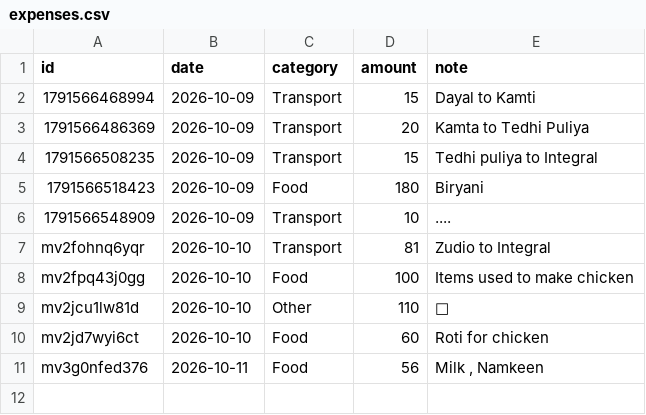
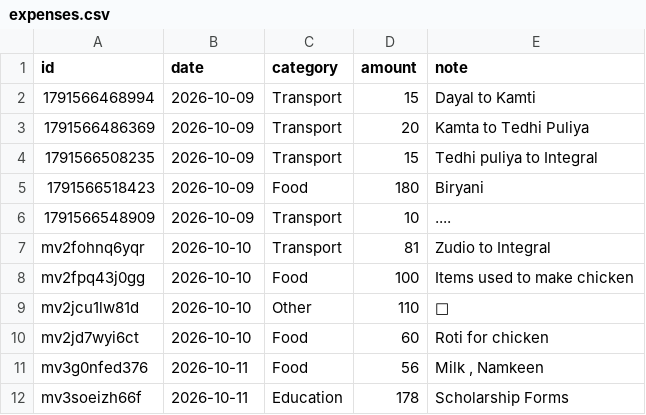
Before and after one commit to rohit077700777077/spend-tracker, a CSV file: data/expenses.csv, drawn as a sheet; the diff names each change by its address in the sheet, - before the commit and + after, or states it on an @@ line.

Commit message:
Update expenses 2026-10-11T12:23:51.015Z

```diff
--- a/data/expenses.csv
+++ b/data/expenses.csv
+row 12: mv3soeizh66f | 2026-10-11 | Education | 178 | Scholarship Forms
```
